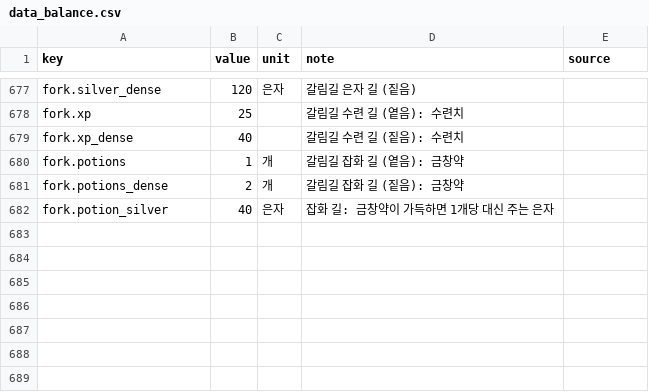
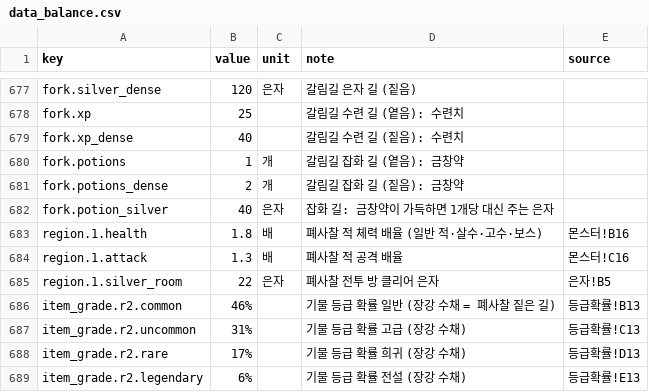
Before and after one commit to pmj713/AThousandDawns, a CSV file: Assets/_Game/Data/Csv/data_balance.csv, drawn as a sheet; only a part is shown, gaps mark what is left out.

```diff
--- a/Assets/_Game/Data/Csv/data_balance.csv
+++ b/Assets/_Game/Data/Csv/data_balance.csv
@@ -682 +682,8 @@ fork.potions_dense,2,개,갈림길 잡화 길 (짙음): 금창약,
 fork.potion_silver,40,은자,잡화 길: 금창약이 가득하면 1개당 대신 주는 은자,
+region.1.health,1.8,배,폐사찰 적 체력 배율 (일반 적·살수·고수·보스),몬스터!B16
+region.1.attack,1.3,배,폐사찰 적 공격 배율,몬스터!C16
+region.1.silver_room,22,은자,폐사찰 전투 방 클리어 은자,은자!B5
+item_grade.r2.common,46%,,기물 등급 확률 일반 (장강 수채 = 폐사찰 짙은 길),등급확률!B13
+item_grade.r2.uncommon,31%,,기물 등급 확률 고급 (장강 수채),등급확률!C13
+item_grade.r2.rare,17%,,기물 등급 확률 희귀 (장강 수채),등급확률!D13
+item_grade.r2.legendary,6%,,기물 등급 확률 전설 (장강 수채),등급확률!E13
```
Also changed, not shown: 13 other files.
